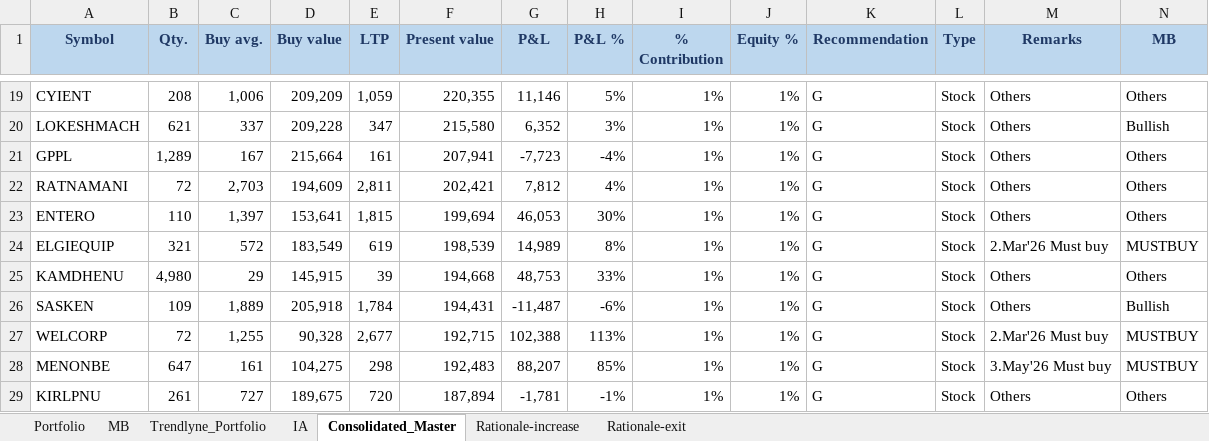
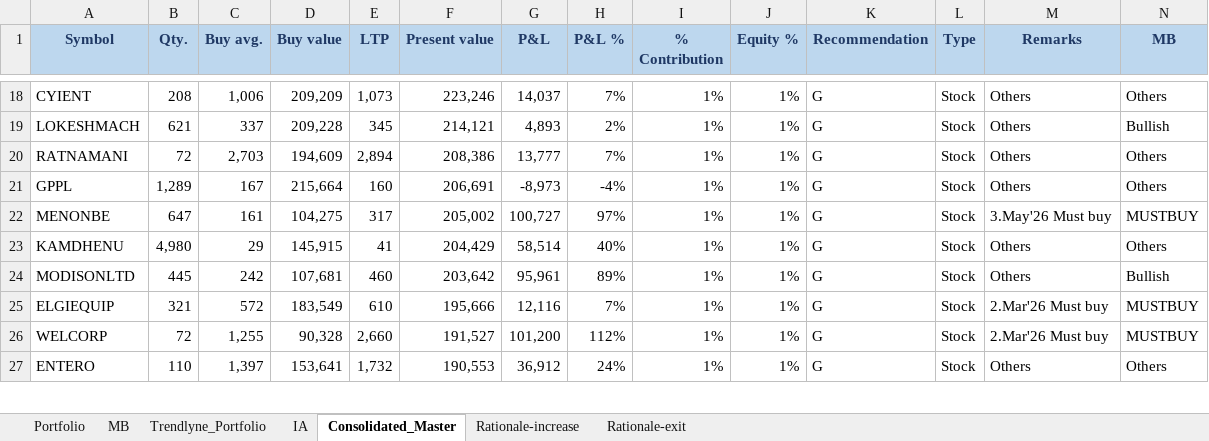
Before and after one commit to kvector0001/STT-Dashboard, an Excel workbook: data/portfolio.xlsx, sheet Consolidated_Master, drawn as a sheet; only a part is shown, gaps mark what is left out; values as stored, in another font and other column widths than the file's, no borders; charts and pictures and conditional formats not drawn; removed rows and columns are numbered as before the commit, all else as after; the diff covers the shown part only; the diff names each change by its address in the sheet, - before the commit and + after, or states it on an @@ line.

```diff
--- a/data/portfolio.xlsx (sheet Consolidated_Master)
+++ b/data/portfolio.xlsx (sheet Consolidated_Master)
-E18 (LTP): 1,059
+E18 (LTP): 1,073
-F18 (Present value): 220,355
+F18 (Present value): 223,246
-G18 (P&L): 11,146
+G18 (P&L): 14,037
-H18 (P&L %): 5%
+H18 (P&L %): 7%
-E19 (LTP): 347
+E19 (LTP): 345
-F19 (Present value): 215,580
+F19 (Present value): 214,121
-G19 (P&L): 6,352
+G19 (P&L): 4,893
-H19 (P&L %): 3%
+H19 (P&L %): 2%
-row 21: GPPL | 1,289 | 167 | 215,664 | 161 | 207,941 | -7,723 | -4% | 1% | 1% | G | Stock | Others | Others
-E20 (LTP): 2,811
+E20 (LTP): 2,894
-F20 (Present value): 202,421
+F20 (Present value): 208,386
-G20 (P&L): 7,812
+G20 (P&L): 13,777
-H20 (P&L %): 4%
+H20 (P&L %): 7%
-row 23: ENTERO | 110 | 1,397 | 153,641 | 1,815 | 199,694 | 46,053 | 30% | 1% | 1% | G | Stock | Others | Others
-row 24: ELGIEQUIP | 321 | 572 | 183,549 | 619 | 198,539 | 14,989 | 8% | 1% | 1% | G | Stock | 2.Mar'26 Must buy | MUSTBUY
+row 21: GPPL | 1,289 | 167 | 215,664 | 160 | 206,691 | -8,973 | -4% | 1% | 1% | G | Stock | Others | Others
+row 22: MENONBE | 647 | 161 | 104,275 | 317 | 205,002 | 100,727 | 97% | 1% | 1% | G | Stock | 3.May'26 Must buy | MUSTBUY
-E23 (LTP): 39
+E23 (LTP): 41
-F23 (Present value): 194,668
+F23 (Present value): 204,429
-G23 (P&L): 48,753
+G23 (P&L): 58,514
-H23 (P&L %): 33%
+H23 (P&L %): 40%
-row 26: SASKEN | 109 | 1,889 | 205,918 | 1,784 | 194,431 | -11,487 | -6% | 1% | 1% | G | Stock | Others | Bullish
+row 24: MODISONLTD | 445 | 242 | 107,681 | 460 | 203,642 | 95,961 | 89% | 1% | 1% | G | Stock | Others | Bullish
+row 25: ELGIEQUIP | 321 | 572 | 183,549 | 610 | 195,666 | 12,116 | 7% | 1% | 1% | G | Stock | 2.Mar'26 Must buy | MUSTBUY
-E26 (LTP): 2,677
+E26 (LTP): 2,660
-F26 (Present value): 192,715
+F26 (Present value): 191,527
-G26 (P&L): 102,388
+G26 (P&L): 101,200
-H26 (P&L %): 113%
+H26 (P&L %): 112%
-row 28: MENONBE | 647 | 161 | 104,275 | 298 | 192,483 | 88,207 | 85% | 1% | 1% | G | Stock | 3.May'26 Must buy | MUSTBUY
-row 29: KIRLPNU | 261 | 727 | 189,675 | 720 | 187,894 | -1,781 | -1% | 1% | 1% | G | Stock | Others | Others
+row 27: ENTERO | 110 | 1,397 | 153,641 | 1,732 | 190,553 | 36,912 | 24% | 1% | 1% | G | Stock | Others | Others
```
Also changed, not shown: 48 added rows, 46 removed rows and 412 edited cells elsewhere in this sheet, sheet Portfolio, sheet IA, sheet Trendlyne_Portfolio, sheet MB, 7 other files.
